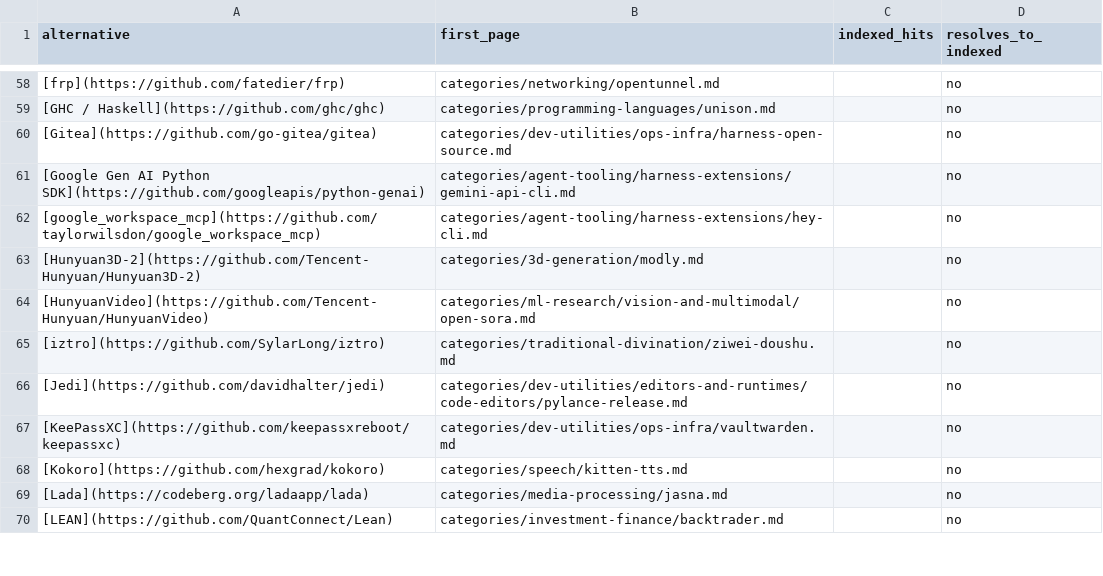
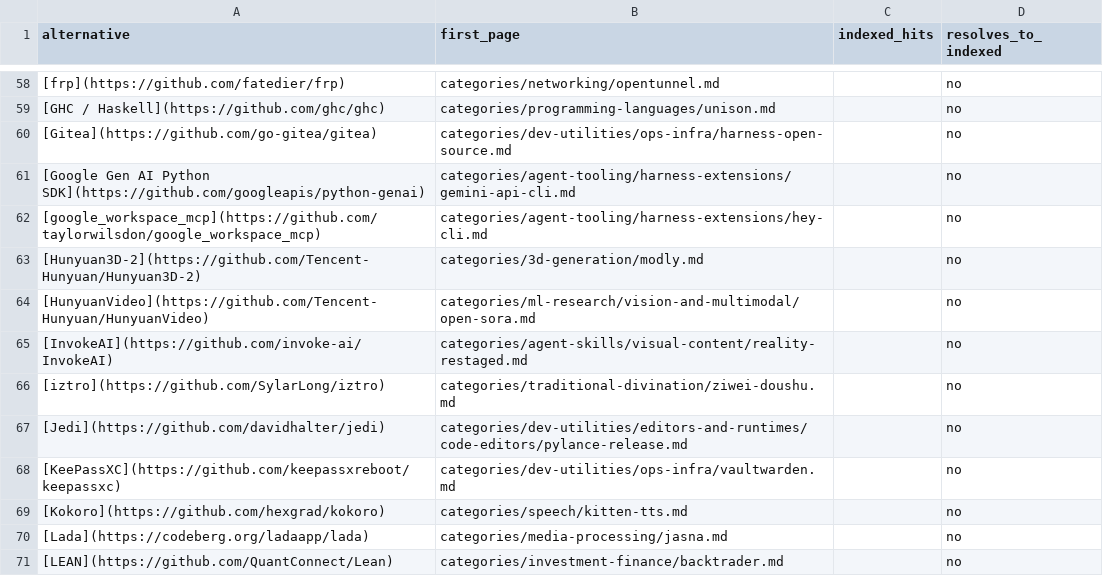
Before and after one commit to ZhenningLang/GitHub-Michelin, a CSV file: reports/unindexed-project-mentions.csv, drawn as a sheet; only a part is shown, gaps mark what is left out; the diff names each change by its address in the sheet, - before the commit and + after, or states it on an @@ line.

```diff
--- a/reports/unindexed-project-mentions.csv
+++ b/reports/unindexed-project-mentions.csv
+row 65: [InvokeAI](https://github.com/invoke-ai/InvokeAI) | categories/agent-skills/visual-content/reality-restaged.md |  | no
```
Also changed, not shown: reports/repo-page-index.csv, 15 other files.
